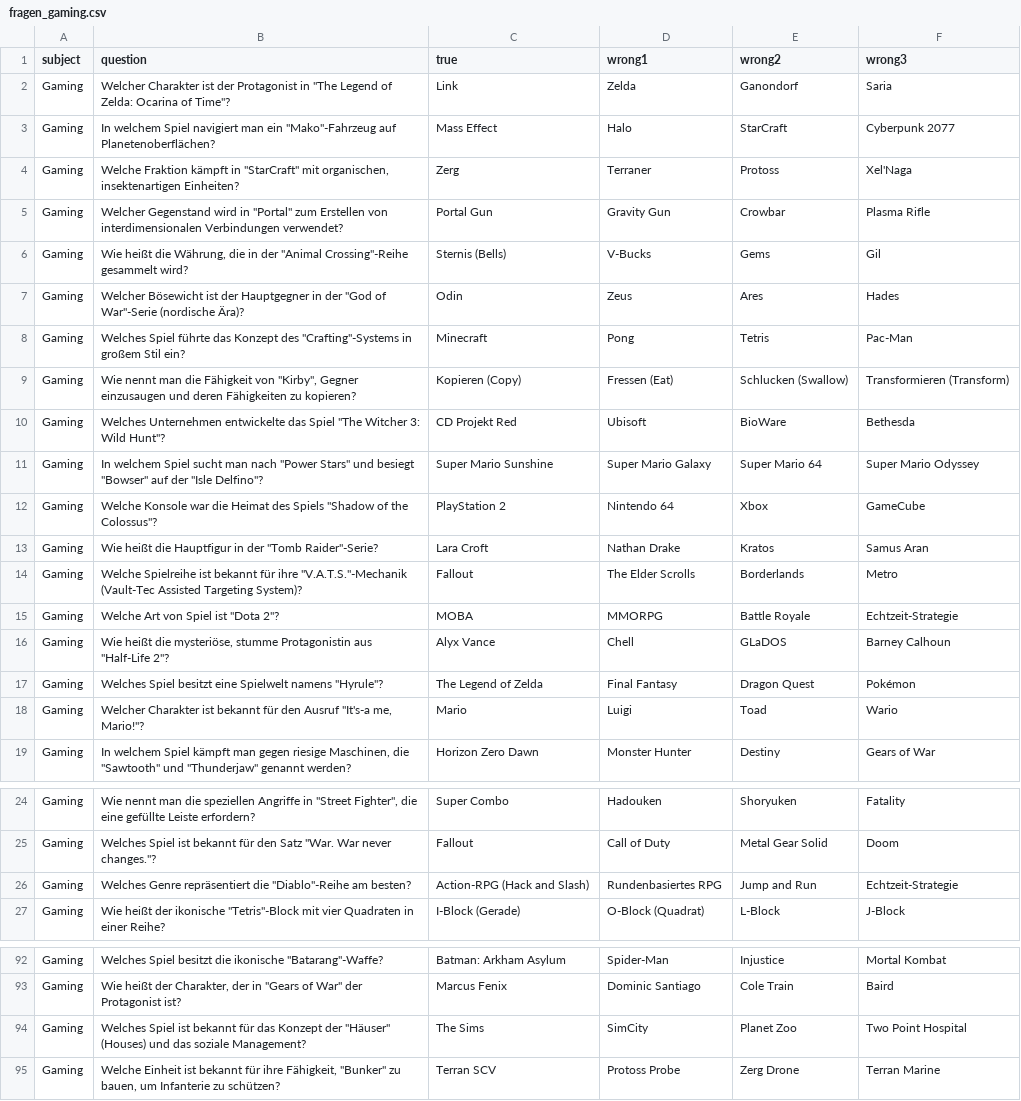
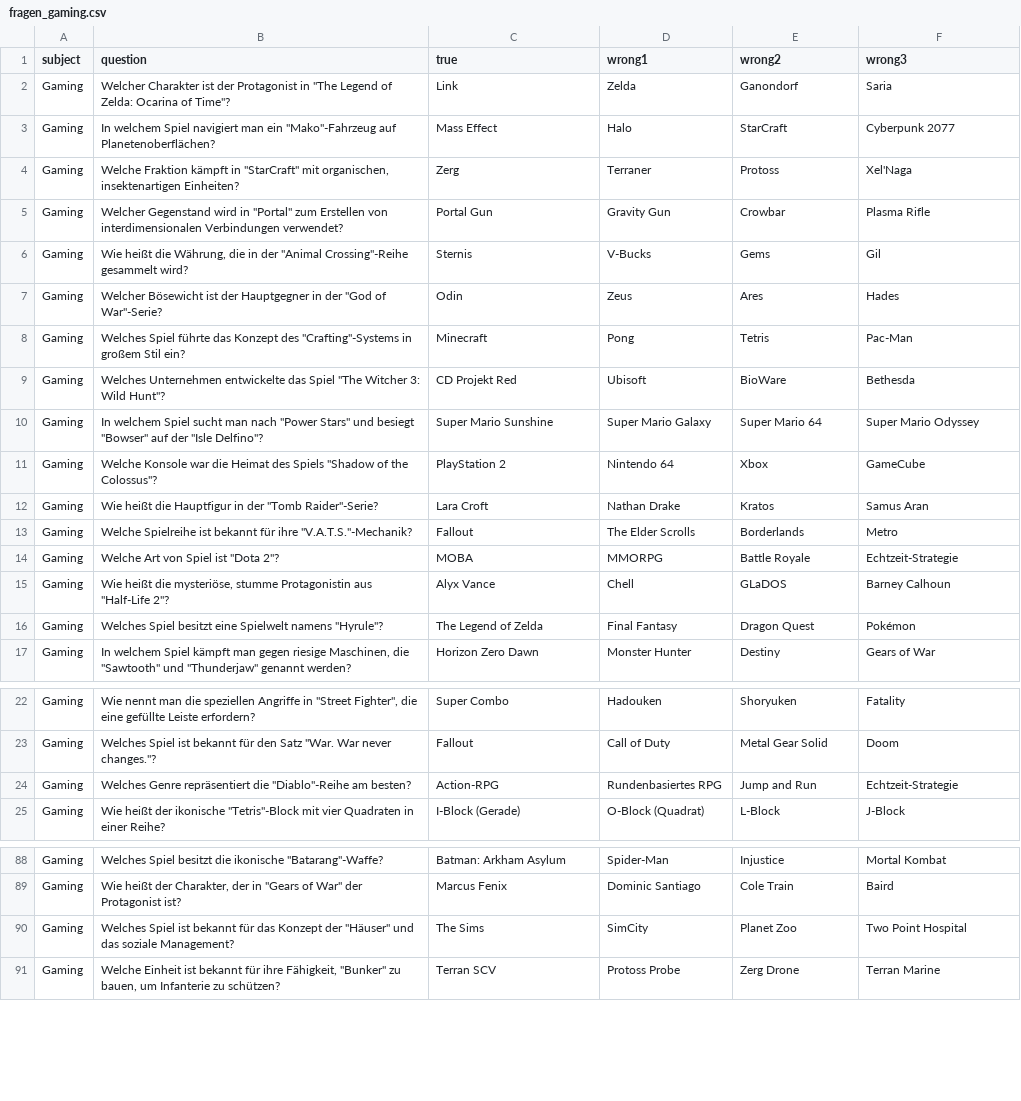
Before and after one commit to CodewithMax05/Quiz, a CSV file: csv/fragen_gaming.csv, drawn as a sheet; only a part is shown, gaps mark what is left out; the diff covers the shown part only.

```diff
--- a/csv/fragen_gaming.csv
+++ b/csv/fragen_gaming.csv
@@ -5,6 +5,5 @@ Gaming;Welche Fraktion kämpft in "StarCraft" mit organischen, insektenartigen E
 Gaming;Welcher Gegenstand wird in "Portal" zum Erstellen von interdimensionalen Verbindungen verwendet?;Portal Gun;Gravity Gun;Crowbar;Plasma Rifle
-Gaming;Wie heißt die Währung, die in der "Animal Crossing"-Reihe gesammelt wird?;Sternis (Bells);V-Bucks;Gems;Gil
-Gaming;Welcher Bösewicht ist der Hauptgegner in der "God of War"-Serie (nordische Ära)?;Odin;Zeus;Ares;Hades
+Gaming;Wie heißt die Währung, die in der "Animal Crossing"-Reihe gesammelt wird?;Sternis;V-Bucks;Gems;Gil
+Gaming;Welcher Bösewicht ist der Hauptgegner in der "God of War"-Serie?;Odin;Zeus;Ares;Hades
 Gaming;Welches Spiel führte das Konzept des "Crafting"-Systems in großem Stil ein?;Minecraft;Pong;Tetris;Pac-Man
-Gaming;Wie nennt man die Fähigkeit von "Kirby", Gegner einzusaugen und deren Fähigkeiten zu kopieren?;Kopieren (Copy);Fressen (Eat);Schlucken (Swallow);Transformieren (Transform)
 Gaming;Welches Unternehmen entwickelte das Spiel "The Witcher 3: Wild Hunt"?;CD Projekt Red;Ubisoft;BioWare;Bethesda
@@ -13,3 +12,3 @@ Gaming;Welche Konsole war die Heimat des Spiels "Shadow of the Colossus"?;PlaySt
 Gaming;Wie heißt die Hauptfigur in der "Tomb Raider"-Serie?;Lara Croft;Nathan Drake;Kratos;Samus Aran
-Gaming;Welche Spielreihe ist bekannt für ihre "V.A.T.S."-Mechanik (Vault-Tec Assisted Targeting System)?;Fallout;The Elder Scrolls;Borderlands;Metro
+Gaming;Welche Spielreihe ist bekannt für ihre "V.A.T.S."-Mechanik?;Fallout;The Elder Scrolls;Borderlands;Metro
 Gaming;Welche Art von Spiel ist "Dota 2"?;MOBA;MMORPG;Battle Royale;Echtzeit-Strategie
@@ -17,3 +16,2 @@ Gaming;Wie heißt die mysteriöse, stumme Protagonistin aus "Half-Life 2"?;Alyx
 Gaming;Welches Spiel besitzt eine Spielwelt namens "Hyrule"?;The Legend of Zelda;Final Fantasy;Dragon Quest;Pokémon
-Gaming;Welcher Charakter ist bekannt für den Ausruf "It's-a me, Mario!"?;Mario;Luigi;Toad;Wario
 Gaming;In welchem Spiel kämpft man gegen riesige Maschinen, die "Sawtooth" und "Thunderjaw" genannt werden?;Horizon Zero Dawn;Monster Hunter;Destiny;Gears of War
@@ -25,3 +23,3 @@ Gaming;Wie nennt man die speziellen Angriffe in "Street Fighter", die eine gefü
 Gaming;Welches Spiel ist bekannt für den Satz "War. War never changes."?;Fallout;Call of Duty;Metal Gear Solid;Doom
-Gaming;Welches Genre repräsentiert die "Diablo"-Reihe am besten?;Action-RPG (Hack and Slash);Rundenbasiertes RPG;Jump and Run;Echtzeit-Strategie
+Gaming;Welches Genre repräsentiert die "Diablo"-Reihe am besten?;Action-RPG;Rundenbasiertes RPG;Jump and Run;Echtzeit-Strategie
 Gaming;Wie heißt der ikonische "Tetris"-Block mit vier Quadraten in einer Reihe?;I-Block (Gerade);O-Block (Quadrat);L-Block;J-Block
@@ -93,3 +89,3 @@ Gaming;Welches Spiel besitzt die ikonische "Batarang"-Waffe?;Batman: Arkham Asyl
 Gaming;Wie heißt der Charakter, der in "Gears of War" der Protagonist ist?;Marcus Fenix;Dominic Santiago;Cole Train;Baird
-Gaming;Welches Spiel ist bekannt für das Konzept der "Häuser" (Houses) und das soziale Management?;The Sims;SimCity;Planet Zoo;Two Point Hospital
+Gaming;Welches Spiel ist bekannt für das Konzept der "Häuser" und das soziale Management?;The Sims;SimCity;Planet Zoo;Two Point Hospital
 Gaming;Welche Einheit ist bekannt für ihre Fähigkeit, "Bunker" zu bauen, um Infanterie zu schützen?;Terran SCV;Protoss Probe;Zerg Drone;Terran Marine
```
Also changed, not shown: 2 removed rows and 2 edited cells elsewhere in this file, csv/fragen_kunst.csv, csv/fragen_promis.csv, 10 other files.
